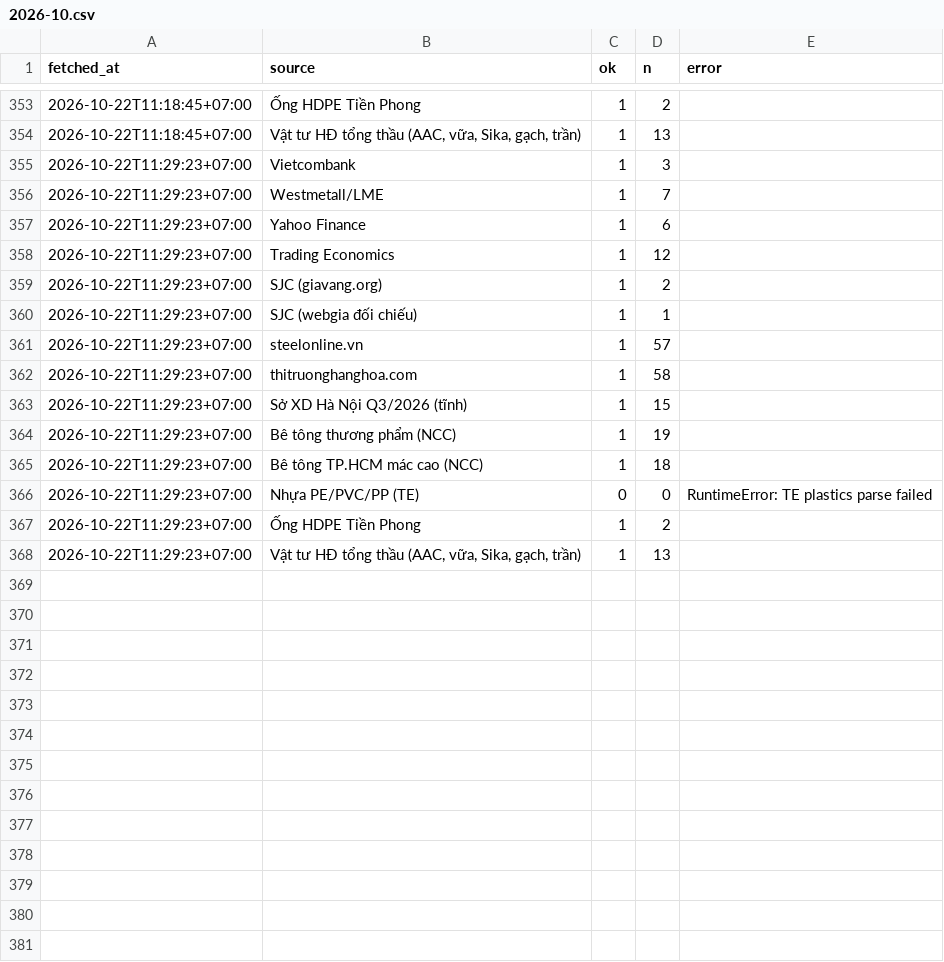
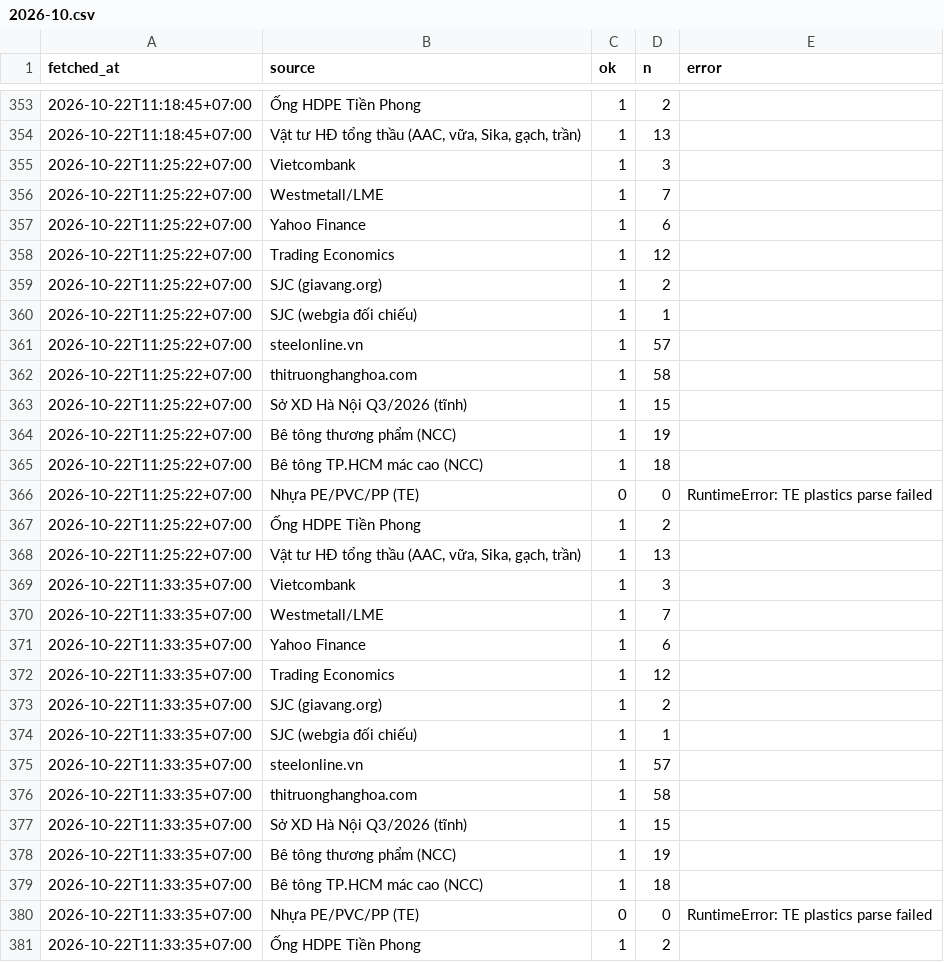
Before and after one commit to cscm-vn/cscm-vn.github.io, a CSV file: data/history/runs/2026-10.csv, drawn as a sheet; only a part is shown, gaps mark what is left out; the diff covers the shown part only.

```diff
--- a/data/history/runs/2026-10.csv
+++ b/data/history/runs/2026-10.csv
@@ -354,15 +354,28 @@ fetched_at,source,ok,n,error
 2026-10-22T11:18:45+07:00,"Vật tư HĐ tổng thầu (AAC, vữa, Sika, gạch, trần)",1,13,
-2026-10-22T11:29:23+07:00,Vietcombank,1,3,
-2026-10-22T11:29:23+07:00,Westmetall/LME,1,7,
-2026-10-22T11:29:23+07:00,Yahoo Finance,1,6,
-2026-10-22T11:29:23+07:00,Trading Economics,1,12,
-2026-10-22T11:29:23+07:00,SJC (giavang.org),1,2,
-2026-10-22T11:29:23+07:00,SJC (webgia đối chiếu),1,1,
-2026-10-22T11:29:23+07:00,steelonline.vn,1,57,
-2026-10-22T11:29:23+07:00,thitruonghanghoa.com,1,58,
-2026-10-22T11:29:23+07:00,Sở XD Hà Nội Q3/2026 (tĩnh),1,15,
-2026-10-22T11:29:23+07:00,Bê tông thương phẩm (NCC),1,19,
-2026-10-22T11:29:23+07:00,Bê tông TP.HCM mác cao (NCC),1,18,
-2026-10-22T11:29:23+07:00,Nhựa PE/PVC/PP (TE),0,0,RuntimeError: TE plastics parse failed
-2026-10-22T11:29:23+07:00,Ống HDPE Tiền Phong,1,2,
-2026-10-22T11:29:23+07:00,"Vật tư HĐ tổng thầu (AAC, vữa, Sika, gạch, trần)",1,13,
+2026-10-22T11:25:22+07:00,Vietcombank,1,3,
+2026-10-22T11:25:22+07:00,Westmetall/LME,1,7,
+2026-10-22T11:25:22+07:00,Yahoo Finance,1,6,
+2026-10-22T11:25:22+07:00,Trading Economics,1,12,
+2026-10-22T11:25:22+07:00,SJC (giavang.org),1,2,
+2026-10-22T11:25:22+07:00,SJC (webgia đối chiếu),1,1,
+2026-10-22T11:25:22+07:00,steelonline.vn,1,57,
+2026-10-22T11:25:22+07:00,thitruonghanghoa.com,1,58,
+2026-10-22T11:25:22+07:00,Sở XD Hà Nội Q3/2026 (tĩnh),1,15,
+2026-10-22T11:25:22+07:00,Bê tông thương phẩm (NCC),1,19,
+2026-10-22T11:25:22+07:00,Bê tông TP.HCM mác cao (NCC),1,18,
+2026-10-22T11:25:22+07:00,Nhựa PE/PVC/PP (TE),0,0,RuntimeError: TE plastics parse failed
+2026-10-22T11:25:22+07:00,Ống HDPE Tiền Phong,1,2,
+2026-10-22T11:25:22+07:00,"Vật tư HĐ tổng thầu (AAC, vữa, Sika, gạch, trần)",1,13,
+2026-10-22T11:33:35+07:00,Vietcombank,1,3,
+2026-10-22T11:33:35+07:00,Westmetall/LME,1,7,
+2026-10-22T11:33:35+07:00,Yahoo Finance,1,6,
+2026-10-22T11:33:35+07:00,Trading Economics,1,12,
+2026-10-22T11:33:35+07:00,SJC (giavang.org),1,2,
+2026-10-22T11:33:35+07:00,SJC (webgia đối chiếu),1,1,
+2026-10-22T11:33:35+07:00,steelonline.vn,1,57,
+2026-10-22T11:33:35+07:00,thitruonghanghoa.com,1,58,
+2026-10-22T11:33:35+07:00,Sở XD Hà Nội Q3/2026 (tĩnh),1,15,
+2026-10-22T11:33:35+07:00,Bê tông thương phẩm (NCC),1,19,
+2026-10-22T11:33:35+07:00,Bê tông TP.HCM mác cao (NCC),1,18,
+2026-10-22T11:33:35+07:00,Nhựa PE/PVC/PP (TE),0,0,RuntimeError: TE plastics parse failed
+2026-10-22T11:33:35+07:00,Ống HDPE Tiền Phong,1,2,
```
Also changed, not shown: 1 added row elsewhere in this file, data/history/prices/2026-10.csv, 3 other files.
